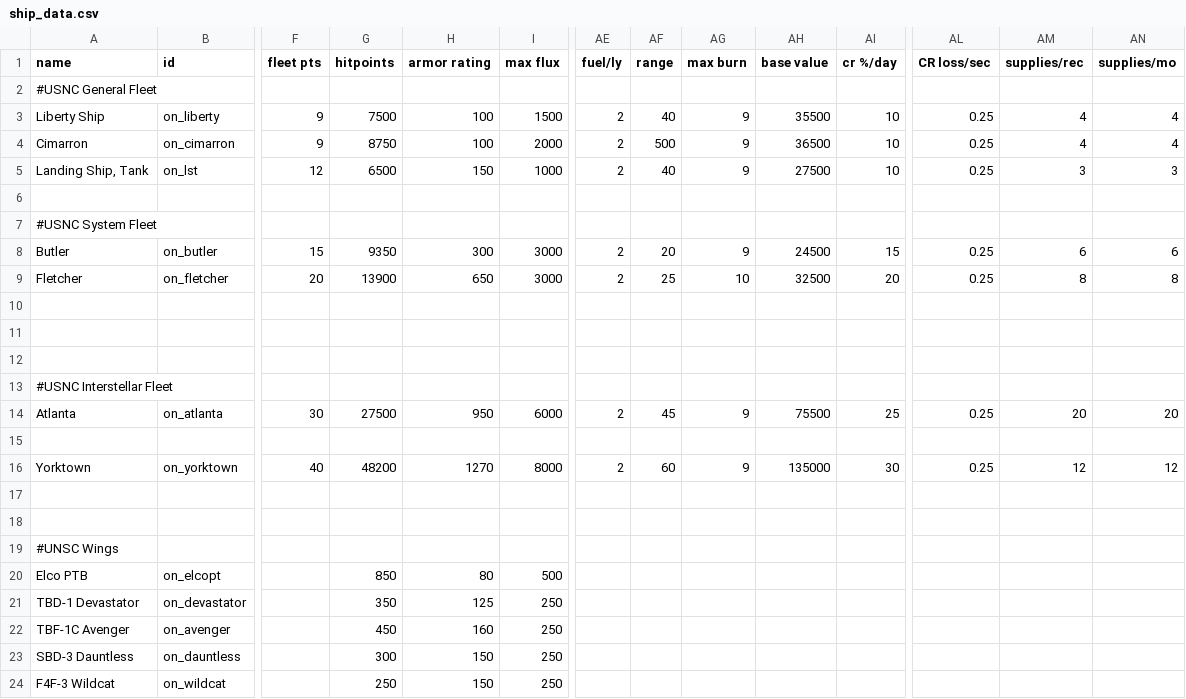
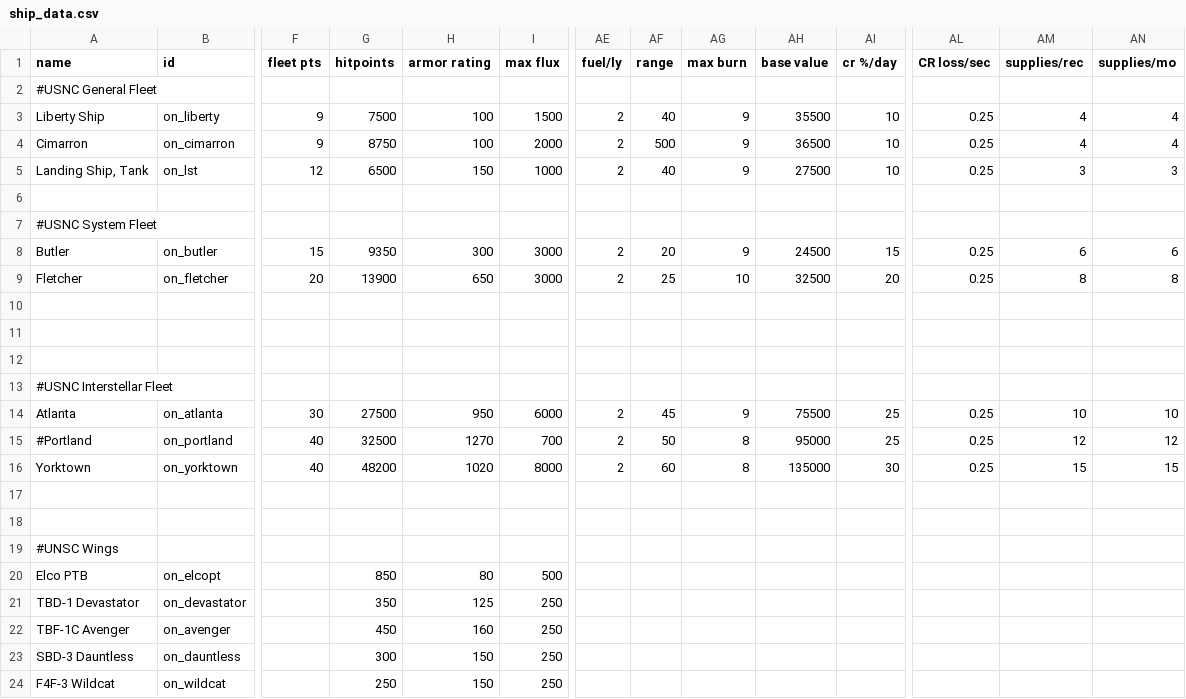
Before and after one commit to OfflcerSam/NavalSector, a CSV file: data/hulls/ship_data.csv, drawn as a sheet; only a part is shown, gaps mark what is left out; rows hold the shown columns only; the diff names each change by its address in the sheet, - before the commit and + after, or states it on an @@ line.

```diff
--- a/data/hulls/ship_data.csv
+++ b/data/hulls/ship_data.csv
-AM14 (supplies/rec): 20
+AM14 (supplies/rec): 10
-AN14 (supplies/mo): 20
+AN14 (supplies/mo): 10
-row 15: (empty)
+row 15: #Portland | on_portland | 40 | 32500 | 1270 | 700 | 2 | 50 | 8 | 95000 | 25 | 0.25 | 12 | 12
-H16 (armor rating): 1270
+H16 (armor rating): 1020
-AG16 (max burn): 9
+AG16 (max burn): 8
-AM16 (supplies/rec): 12
+AM16 (supplies/rec): 15
-AN16 (supplies/mo): 12
+AN16 (supplies/mo): 15
```
